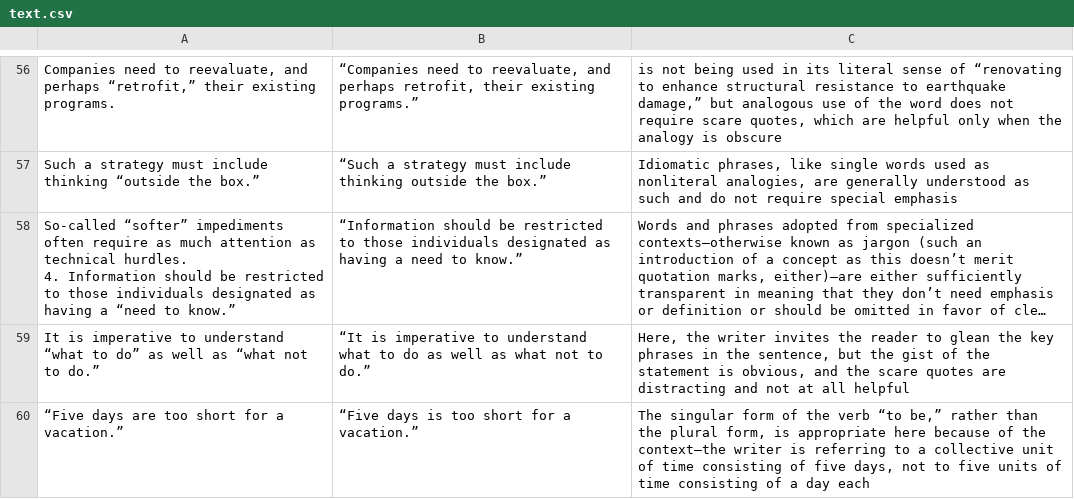
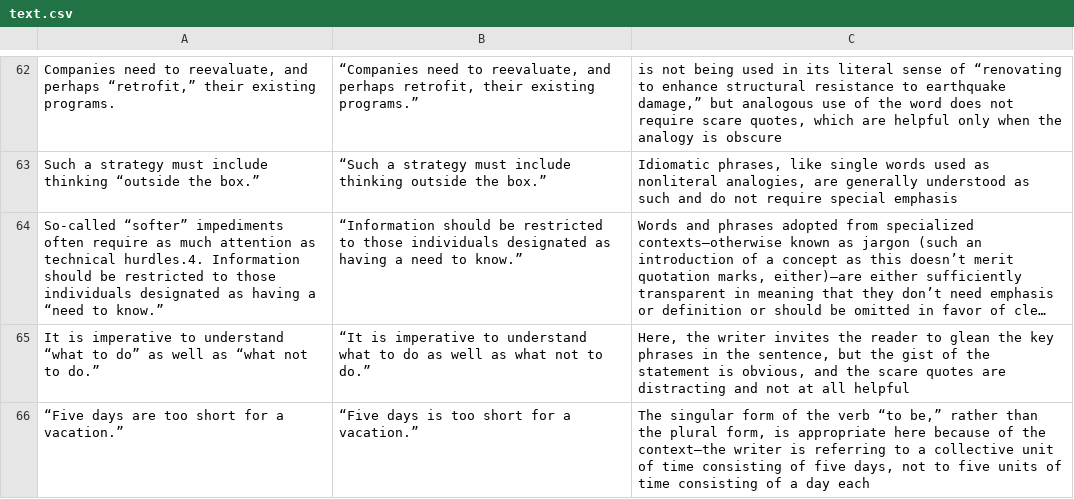
Before and after one commit to ashok-bkt22/parser, a CSV file: text.csv, drawn as a sheet; only a part is shown, gaps mark what is left out; long unchanged cells end in …; addresses are those after the commit; ↵ is a line break in a cell; the diff covers the shown part only; the diff names each change by its address in the sheet, - before the commit and + after, or states it on an @@ line.

```diff
--- a/text.csv
+++ b/text.csv
-A64: …as technical hurdles. ↵ 4. Information should…
+A64: …as technical hurdles.4. Information should…
```
Also changed, not shown: 11 added rows and 7 edited cells elsewhere in this file, 1 other file.
